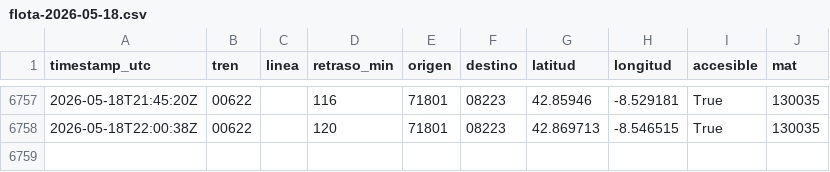
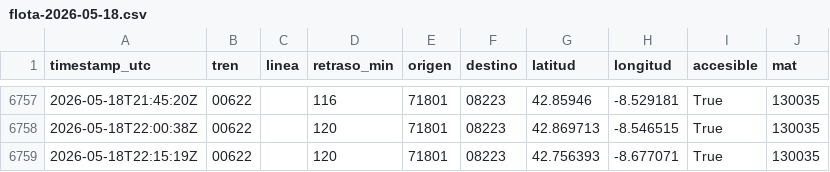
Before and after one commit to josernalist/renfe-trenes, a CSV file: data/2026/05/flota-2026-05-18.csv, drawn as a sheet; only a part is shown, gaps mark what is left out; the diff names each change by its address in the sheet, - before the commit and + after, or states it on an @@ line.

```diff
--- a/data/2026/05/flota-2026-05-18.csv
+++ b/data/2026/05/flota-2026-05-18.csv
+row 6759: 2026-05-18T22:15:19Z | 00622 |  | 120 | 71801 | 08223 | 42.756393 | -8.677071 | True | 130035
```
Also changed, not shown: 1 other file.
